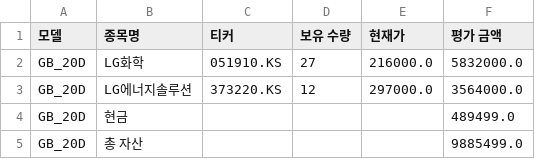
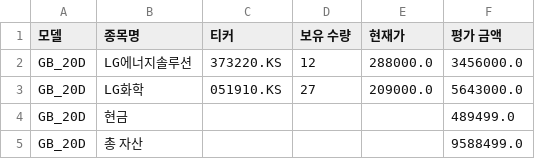
Before and after one commit to chesin1/-stock-ai-kr, a CSV file: data/gb_20d_portfolio_final.csv, drawn as a sheet.

```diff
--- a/data/gb_20d_portfolio_final.csv
+++ b/data/gb_20d_portfolio_final.csv
@@ -1,5 +1,5 @@
 모델,종목명,티커,보유 수량,현재가,평가 금액
-GB_20D,LG화학,051910.KS,27,216000.0,5832000.0
-GB_20D,LG에너지솔루션,373220.KS,12,297000.0,3564000.0
+GB_20D,LG에너지솔루션,373220.KS,12,288000.0,3456000.0
+GB_20D,LG화학,051910.KS,27,209000.0,5643000.0
 GB_20D,현금,,,,489499.0
-GB_20D,총 자산,,,,9885499.0
+GB_20D,총 자산,,,,9588499.0
```
Also changed, not shown: data/gb_1d_portfolio_final.csv, data/kr_simulation_result_with_accuracy.csv, 3 other files.
